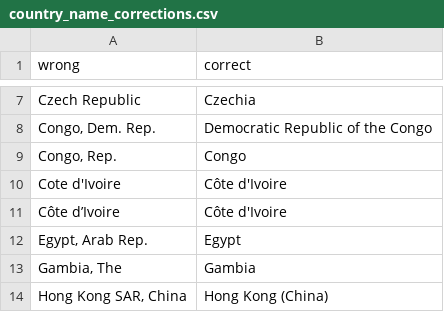
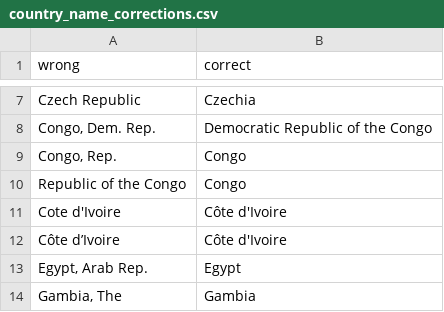
Before and after one commit to AndrewZinc/Expect_Life-Redux, a CSV file: Clean_Data/master_country_list/country_name_corrections.csv, drawn as a sheet; only a part is shown, gaps mark what is left out; the shorter side is filled out with more unchanged rows.

Commit message:
Revised country_name_corrections.csv, reran the notebook to generate MD_per_10k.csv

```diff
--- a/Clean_Data/master_country_list/country_name_corrections.csv
+++ b/Clean_Data/master_country_list/country_name_corrections.csv
@@ -9,2 +9,3 @@ Czech Republic,Czechia
 "Congo, Rep.",Congo
+Republic of the Congo,Congo
 Cote d'Ivoire,Côte d'Ivoire
```
Also changed, not shown: 2 other files.
